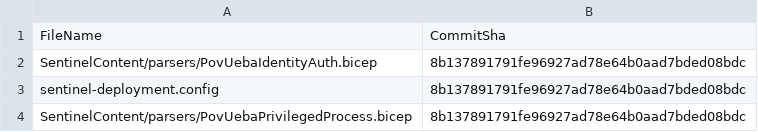
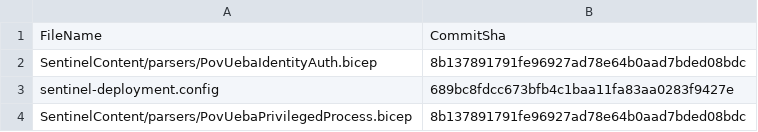
Before and after one commit to manojsahu127/manoj.sahu, a CSV file: .sentinel/tracking_table_bce32a3e-7f1f-4ab9-b393-9737955d500e.csv, drawn as a sheet.

Commit message:
Modified tracking table

```diff
--- a/.sentinel/tracking_table_bce32a3e-7f1f-4ab9-b393-9737955d500e.csv
+++ b/.sentinel/tracking_table_bce32a3e-7f1f-4ab9-b393-9737955d500e.csv
@@ -2,3 +2,3 @@ FileName, CommitSha
 SentinelContent/parsers/PovUebaIdentityAuth.bicep,8b137891791fe96927ad78e64b0aad7bded08bdc
-sentinel-deployment.config,8b137891791fe96927ad78e64b0aad7bded08bdc
+sentinel-deployment.config,689bc8fdcc673bfb4c1baa11fa83aa0283f9427e
 SentinelContent/parsers/PovUebaPrivilegedProcess.bicep,8b137891791fe96927ad78e64b0aad7bded08bdc
```
